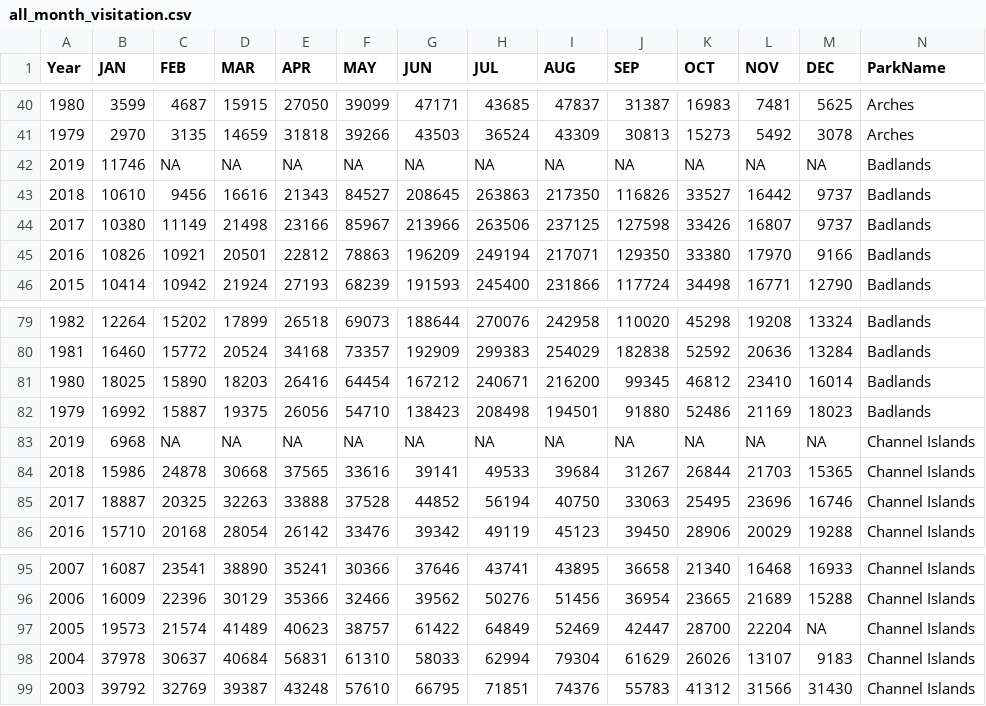
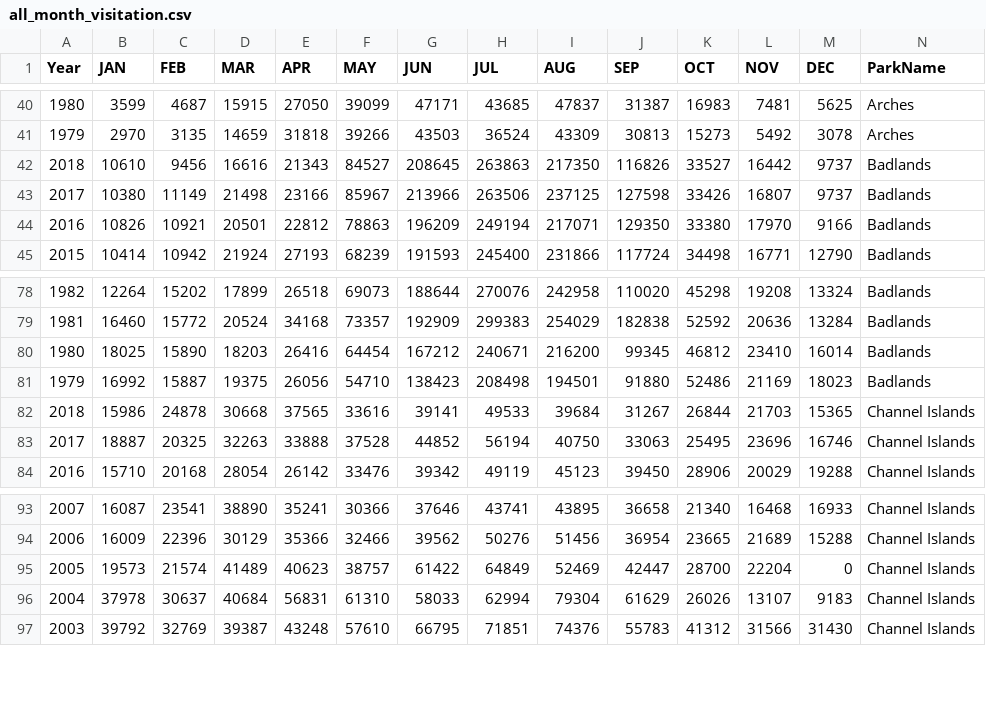
Before and after one commit to megebowen/BowenShinyApp, a CSV file: all_month_visitation.csv, drawn as a sheet; only a part is shown, gaps mark what is left out.

Commit message:
updated monthly visitation data set: 1) removed 2019 data for Badlands and Channel Islands (only had info for January 2019, too many other NAs) 2) changed "NA" value for Channel Islands December 2005 to 0; review of data from NPS indicated that 0 recreation visitors were at the Park in that month

```diff
--- a/all_month_visitation.csv
+++ b/all_month_visitation.csv
@@ -41,3 +41,2 @@ Year,JAN,FEB,MAR,APR,MAY,JUN,JUL,AUG,SEP,OCT,NOV,DEC,ParkName
 1979,2970,3135,14659,31818,39266,43503,36524,43309,30813,15273,5492,3078,Arches
-2019,11746,NA,NA,NA,NA,NA,NA,NA,NA,NA,NA,NA,Badlands
 2018,10610,9456,16616,21343,84527,208645,263863,217350,116826,33527,16442,9737,Badlands
@@ -82,3 +81,2 @@ Year,JAN,FEB,MAR,APR,MAY,JUN,JUL,AUG,SEP,OCT,NOV,DEC,ParkName
 1979,16992,15887,19375,26056,54710,138423,208498,194501,91880,52486,21169,18023,Badlands
-2019,6968,NA,NA,NA,NA,NA,NA,NA,NA,NA,NA,NA,Channel Islands
 2018,15986,24878,30668,37565,33616,39141,49533,39684,31267,26844,21703,15365,Channel Islands
@@ -96,3 +94,3 @@ Year,JAN,FEB,MAR,APR,MAY,JUN,JUL,AUG,SEP,OCT,NOV,DEC,ParkName
 2006,16009,22396,30129,35366,32466,39562,50276,51456,36954,23665,21689,15288,Channel Islands
-2005,19573,21574,41489,40623,38757,61422,64849,52469,42447,28700,22204,NA,Channel Islands
+2005,19573,21574,41489,40623,38757,61422,64849,52469,42447,28700,22204,0,Channel Islands
 2004,37978,30637,40684,56831,61310,58033,62994,79304,61629,26026,13107,9183,Channel Islands
```
